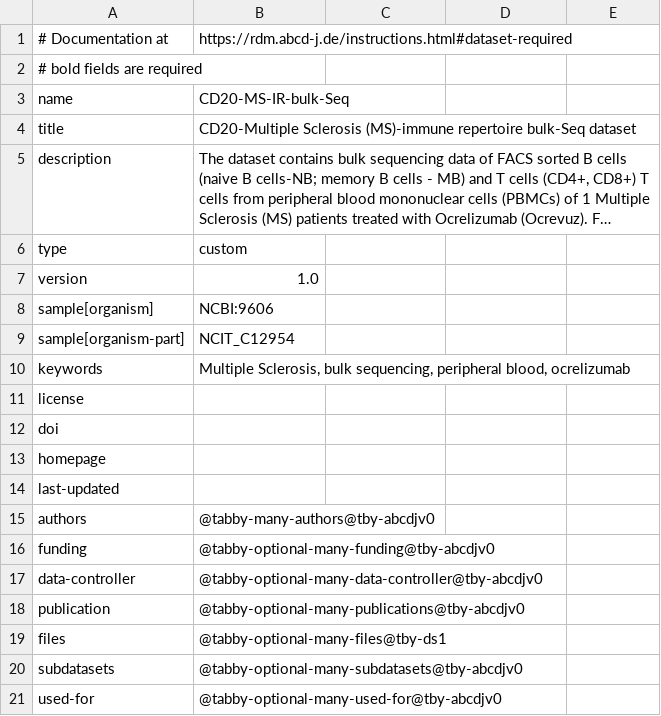
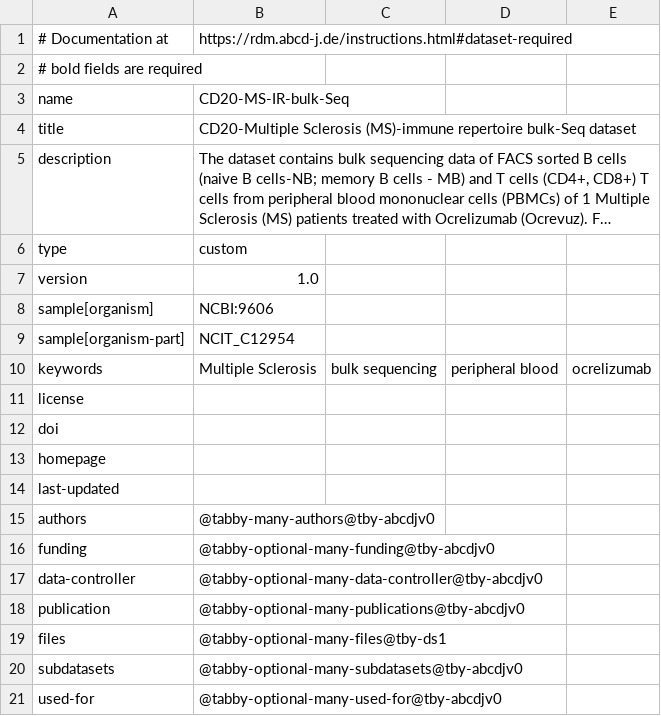
Before and after one commit to abcd-j/data, a TSV file: UKD/CD20-MS-IR-bulk-Seq/dataset@tby-abcdjv0.tsv, drawn as a sheet; long unchanged cells end in ….

Commit message:
fix keyword separation for new ukd datasets

```diff
--- a/UKD/CD20-MS-IR-bulk-Seq/dataset@tby-abcdjv0.tsv
+++ b/UKD/CD20-MS-IR-bulk-Seq/dataset@tby-abcdjv0.tsv
@@ -9,3 +9,3 @@ sample[organism]	NCBI:9606
 sample[organism-part]	NCIT_C12954
-keywords	Multiple Sclerosis, bulk sequencing, peripheral blood, ocrelizumab
+keywords	Multiple Sclerosis	bulk sequencing	peripheral blood	ocrelizumab
 license	
```
Also changed, not shown: UKD/CD52-MS-IR-bulk-Seq/dataset@tby-abcdjv0.tsv, UKD/FTY720-MS-IR-bulk-Seq/dataset@tby-abcdjv0.tsv, 2 other files.
